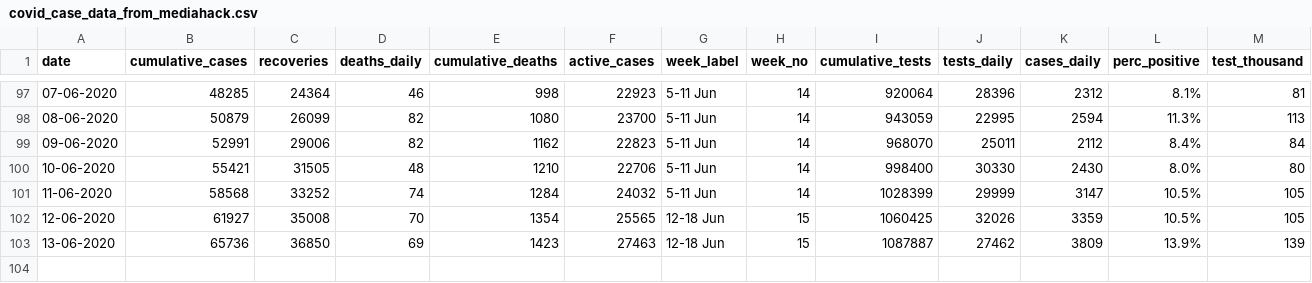
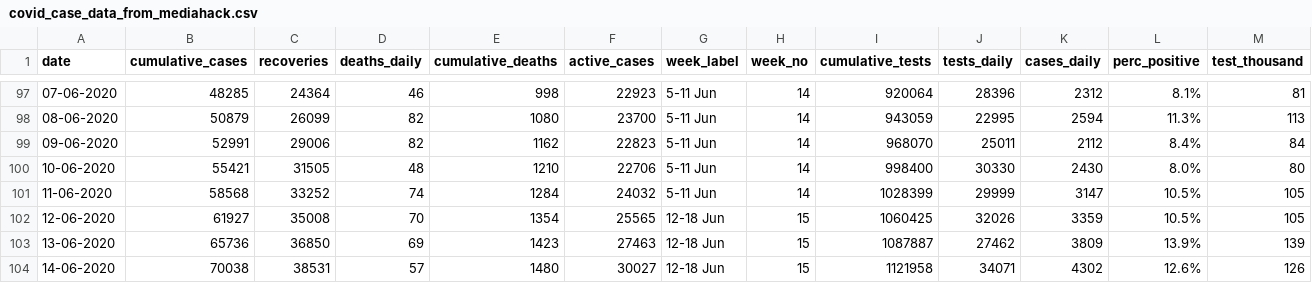
Before and after one commit to tomashege/Covid_data, a CSV file: covid_case_data_from_mediahack.csv, drawn as a sheet; only a part is shown, gaps mark what is left out; rows hold the shown columns only; the diff names each change by its address in the sheet, - before the commit and + after, or states it on an @@ line.

```diff
--- a/covid_case_data_from_mediahack.csv
+++ b/covid_case_data_from_mediahack.csv
+row 104: 14-06-2020 | 70038 | 38531 | 57 | 1480 | 30027 | 12-18 Jun | 15 | 1121958 | 34071 | 4302 | 12.6% | 126
```
Also changed, not shown: covid_province_data_from_mediahack.csv.
